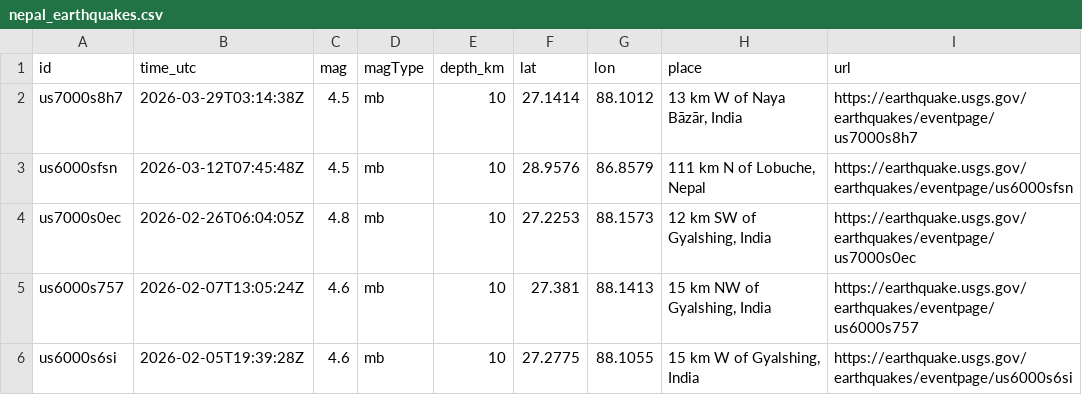
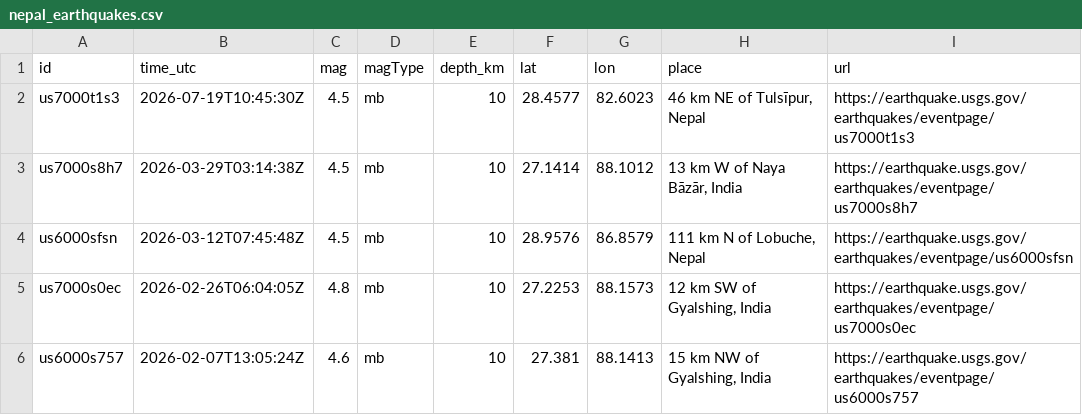
Before and after one commit to eq-sentry-nepal/eqsentry, a CSV file: data/nepal_earthquakes.csv, drawn as a sheet; only a part is shown; the shorter side is filled out with more unchanged rows.

```diff
--- a/data/nepal_earthquakes.csv
+++ b/data/nepal_earthquakes.csv
@@ -1,2 +1,3 @@
 id,time_utc,mag,magType,depth_km,lat,lon,place,url
+us7000t1s3,2026-07-19T10:45:30Z,4.5,mb,10,28.4577,82.6023,"46 km NE of Tulsīpur, Nepal",https://earthquake.usgs.gov/earthquakes/eventpage/us7000t1s3
 us7000s8h7,2026-03-29T03:14:38Z,4.5,mb,10,27.1414,88.1012,"13 km W of Naya Bāzār, India",https://earthquake.usgs.gov/earthquakes/eventpage/us7000s8h7
```
Also changed, not shown: 6 other files.
